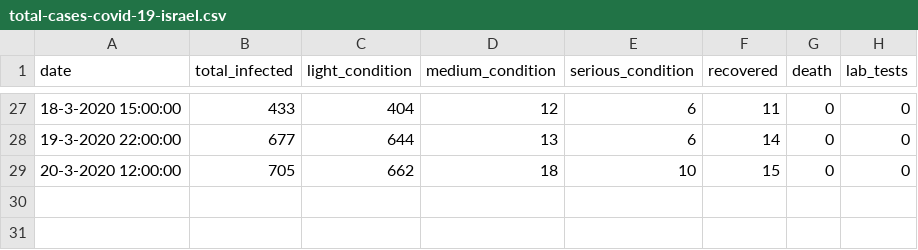
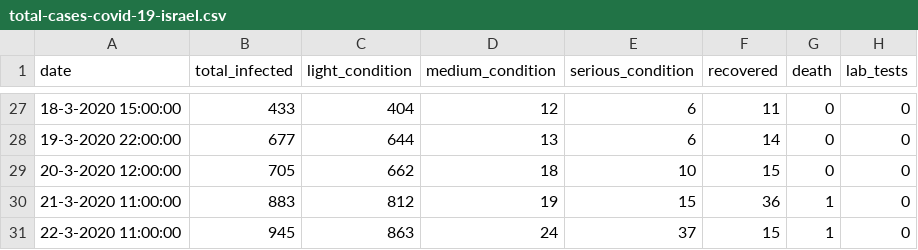
Before and after one commit to itayguy/IsraelCoronaDataAnalysis, a CSV file: data/israel/total-cases-covid-19-israel.csv, drawn as a sheet; only a part is shown, gaps mark what is left out; the diff names each change by its address in the sheet, - before the commit and + after, or states it on an @@ line.

Commit message:
updates 21, 22

```diff
--- a/data/israel/total-cases-covid-19-israel.csv
+++ b/data/israel/total-cases-covid-19-israel.csv
+row 30: 21-3-2020 11:00:00 | 883 | 812 | 19 | 15 | 36 | 1 | 0
+row 31: 22-3-2020 11:00:00 | 945 | 863 | 24 | 37 | 15 | 1 | 0
```
